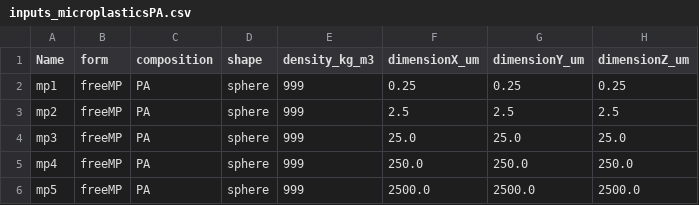
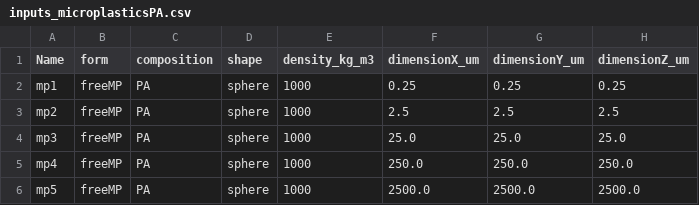
Before and after one commit to karenlarkina/UTOPIA-WebApp, a CSV file: src/models/inputs/inputs_microplasticsPA.csv, drawn as a sheet.

Commit message:
Updated UTOPIA code I have updated the input parameters requited to generate the biofouled particles. SMP diameter is no longer used but the radius, although we migth not need any spm properties to be modified by the user (no need for input menu for spm properties)

```diff
--- a/src/models/inputs/inputs_microplasticsPA.csv
+++ b/src/models/inputs/inputs_microplasticsPA.csv
@@ -1,6 +1,6 @@
 Name,form,composition,shape,density_kg_m3,dimensionX_um,dimensionY_um,dimensionZ_um
-mp1,freeMP,PA,sphere,999,0.25,0.25,0.25
-mp2,freeMP,PA,sphere,999,2.5,2.5,2.5
-mp3,freeMP,PA,sphere,999,25.0,25.0,25.0
-mp4,freeMP,PA,sphere,999,250.0,250.0,250.0
-mp5,freeMP,PA,sphere,999,2500.0,2500.0,2500.0
+mp1,freeMP,PA,sphere,1000,0.25,0.25,0.25
+mp2,freeMP,PA,sphere,1000,2.5,2.5,2.5
+mp3,freeMP,PA,sphere,1000,25.0,25.0,25.0
+mp4,freeMP,PA,sphere,1000,250.0,250.0,250.0
+mp5,freeMP,PA,sphere,1000,2500.0,2500.0,2500.0
```
Also changed, not shown: src/models/inputs/inputFlows.csv, 4 other files.
